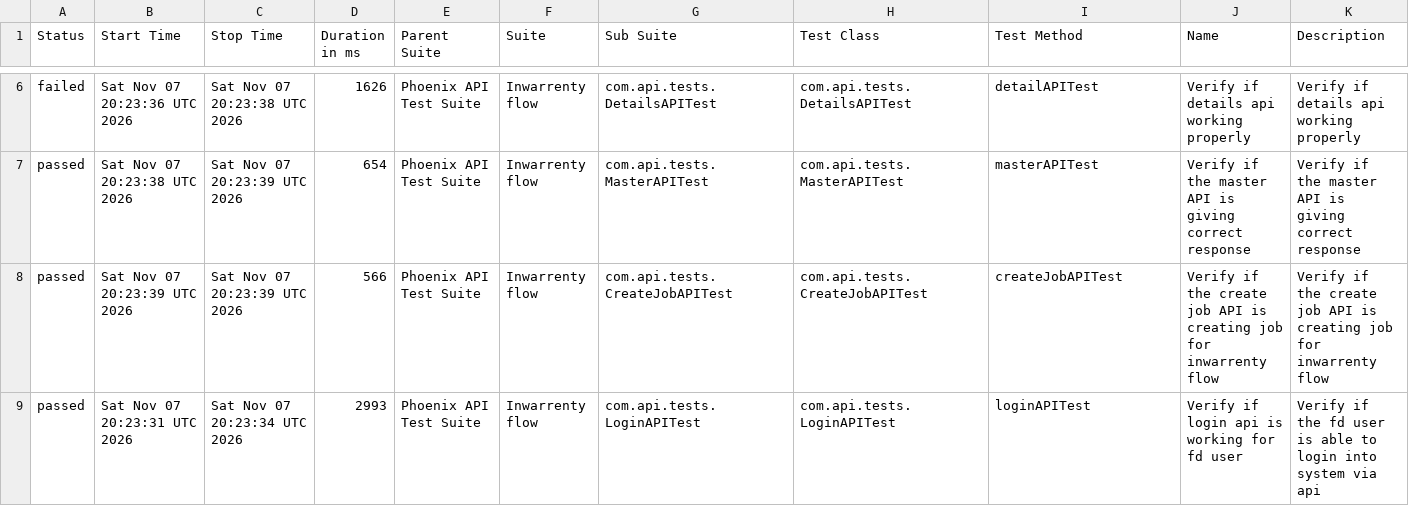
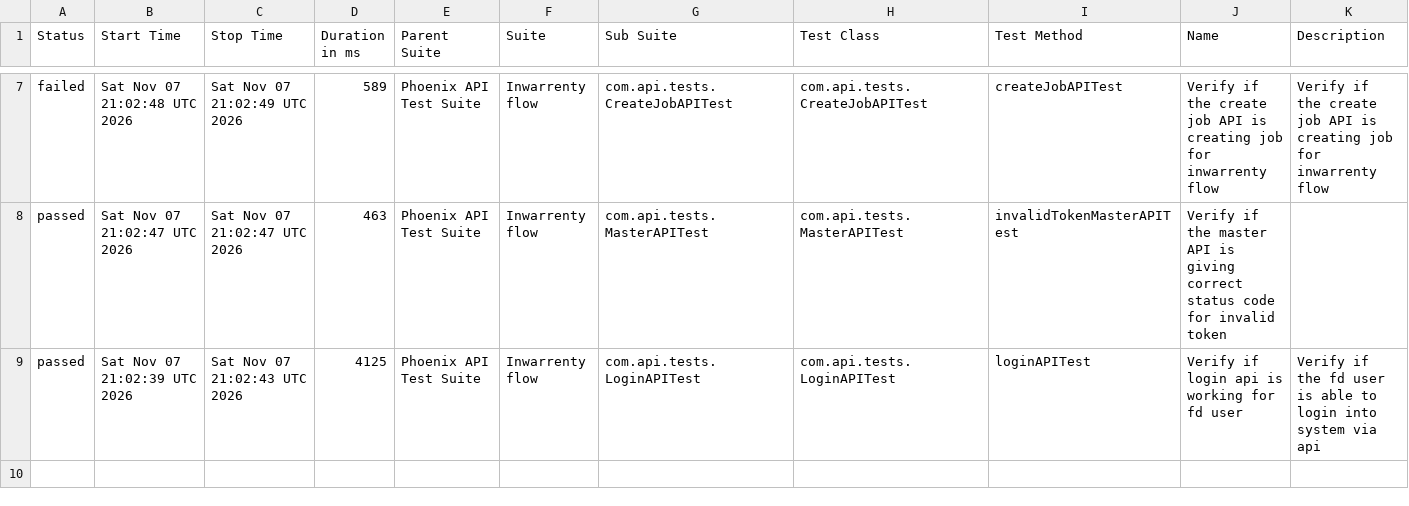
Before and after one commit to AbhijitNaik05/PhoenixTestAutomationFramework, a CSV file: data/suites.csv, drawn as a sheet; only a part is shown, gaps mark what is left out; the diff covers the shown part only.

```diff
--- a/data/suites.csv
+++ b/data/suites.csv
@@ -6,4 +7,3 @@
-"failed","Sat Nov 07 20:23:36 UTC 2026","Sat Nov 07 20:23:38 UTC 2026","1626","Phoenix API Test Suite","Inwarrenty flow","com.api.tests.DetailsAPITest","com.api.tests.DetailsAPITest","detailAPITest","Verify if details api working properly","Verify if details api working properly"
-"passed","Sat Nov 07 20:23:38 UTC 2026","Sat Nov 07 20:23:39 UTC 2026","654","Phoenix API Test Suite","Inwarrenty flow","com.api.tests.MasterAPITest","com.api.tests.MasterAPITest","masterAPITest","Verify if the master API is giving correct response","Verify if the master API is giving correct response"
-"passed","Sat Nov 07 20:23:39 UTC 2026","Sat Nov 07 20:23:39 UTC 2026","566","Phoenix API Test Suite","Inwarrenty flow","com.api.tests.CreateJobAPITest","com.api.tests.CreateJobAPITest","createJobAPITest","Verify if the create job API is creating job for inwarrenty flow","Verify if the create job API is creating job for inwarrenty flow"
-"passed","Sat Nov 07 20:23:31 UTC 2026","Sat Nov 07 20:23:34 UTC 2026","2993","Phoenix API Test Suite","Inwarrenty flow","com.api.tests.LoginAPITest","com.api.tests.LoginAPITest","loginAPITest","Verify if login api is working for fd user","Verify if the fd user is able to login into system via api"
+"failed","Sat Nov 07 21:02:48 UTC 2026","Sat Nov 07 21:02:49 UTC 2026","589","Phoenix API Test Suite","Inwarrenty flow","com.api.tests.CreateJobAPITest","com.api.tests.CreateJobAPITest","createJobAPITest","Verify if the create job API is creating job for inwarrenty flow","Verify if the create job API is creating job for inwarrenty flow"
+"passed","Sat Nov 07 21:02:47 UTC 2026","Sat Nov 07 21:02:47 UTC 2026","463","Phoenix API Test Suite","Inwarrenty flow","com.api.tests.MasterAPITest","com.api.tests.MasterAPITest","invalidTokenMasterAPITest","Verify if the master API is giving correct status code for invalid token",""
+"passed","Sat Nov 07 21:02:39 UTC 2026","Sat Nov 07 21:02:43 UTC 2026","4125","Phoenix API Test Suite","Inwarrenty flow","com.api.tests.LoginAPITest","com.api.tests.LoginAPITest","loginAPITest","Verify if login api is working for fd user","Verify if the fd user is able to login into system via api"
```
Also changed, not shown: 1 added row and 25 edited cells elsewhere in this file, data/behaviors.csv, 58 other files.
